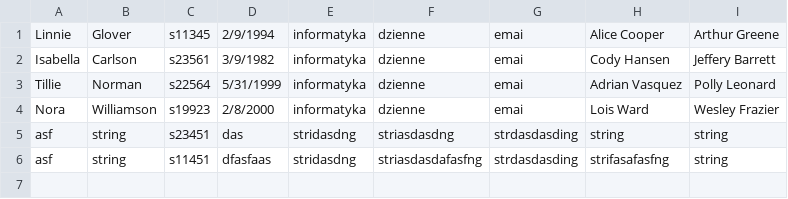
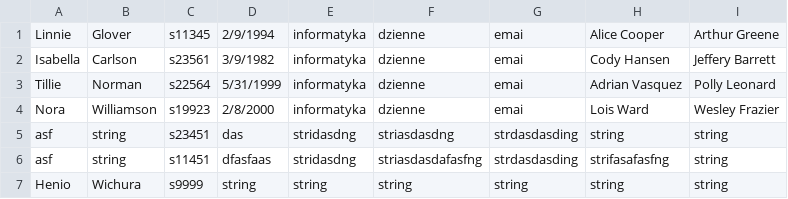
Before and after one commit to BrunoKedzierski/DotNetREST, a CSV file: TaskUni/TaskUni/dane.csv, drawn as a sheet.

```diff
--- a/TaskUni/TaskUni/dane.csv
+++ b/TaskUni/TaskUni/dane.csv
@@ -6 +6,2 @@ asf,string,s23451, das,stridasdng,striasdasdng,strdasdasding,string, string
 asf,string,s11451, dfasfaas,stridasdng,striasdasdafasfng,strdasdasding,strifasafasfng, string
+Henio,Wichura,s9999, string,string,string,string,string, string
```
Also changed, not shown: 3 other files.
